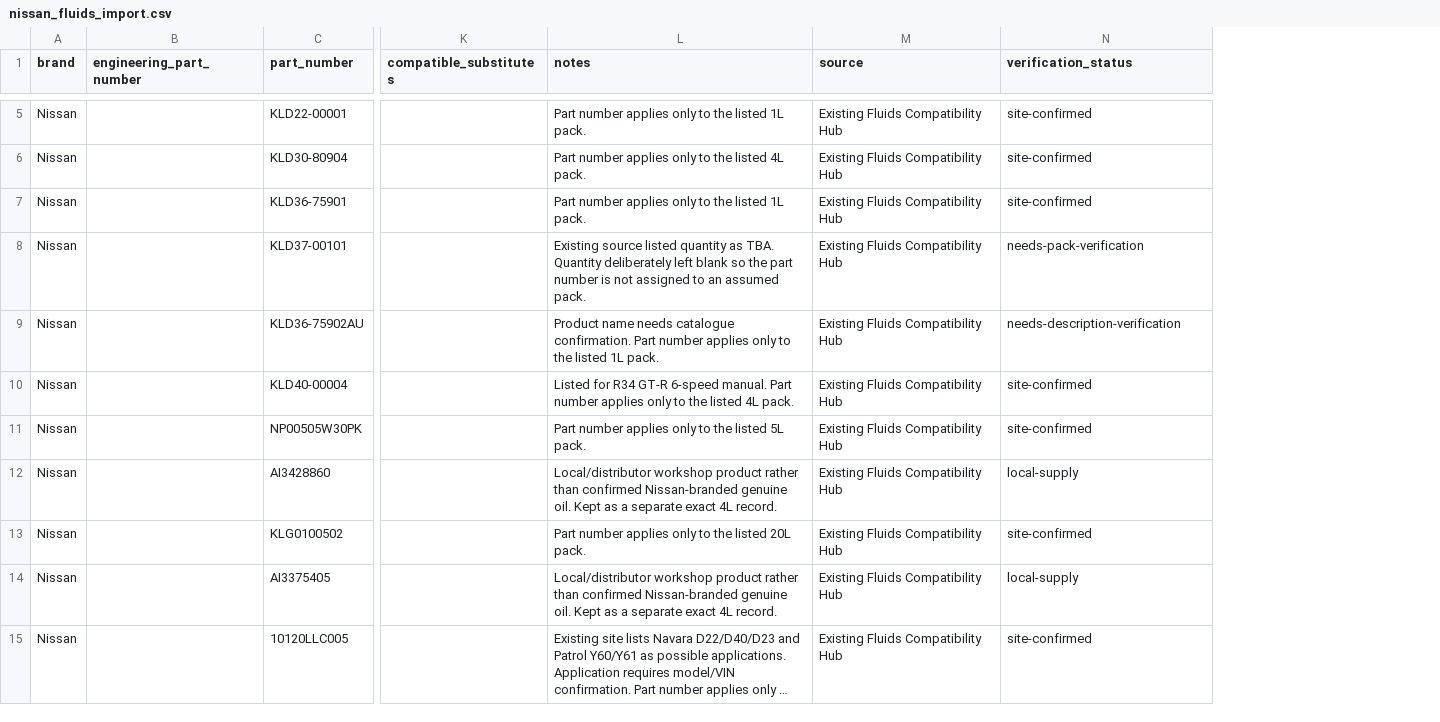
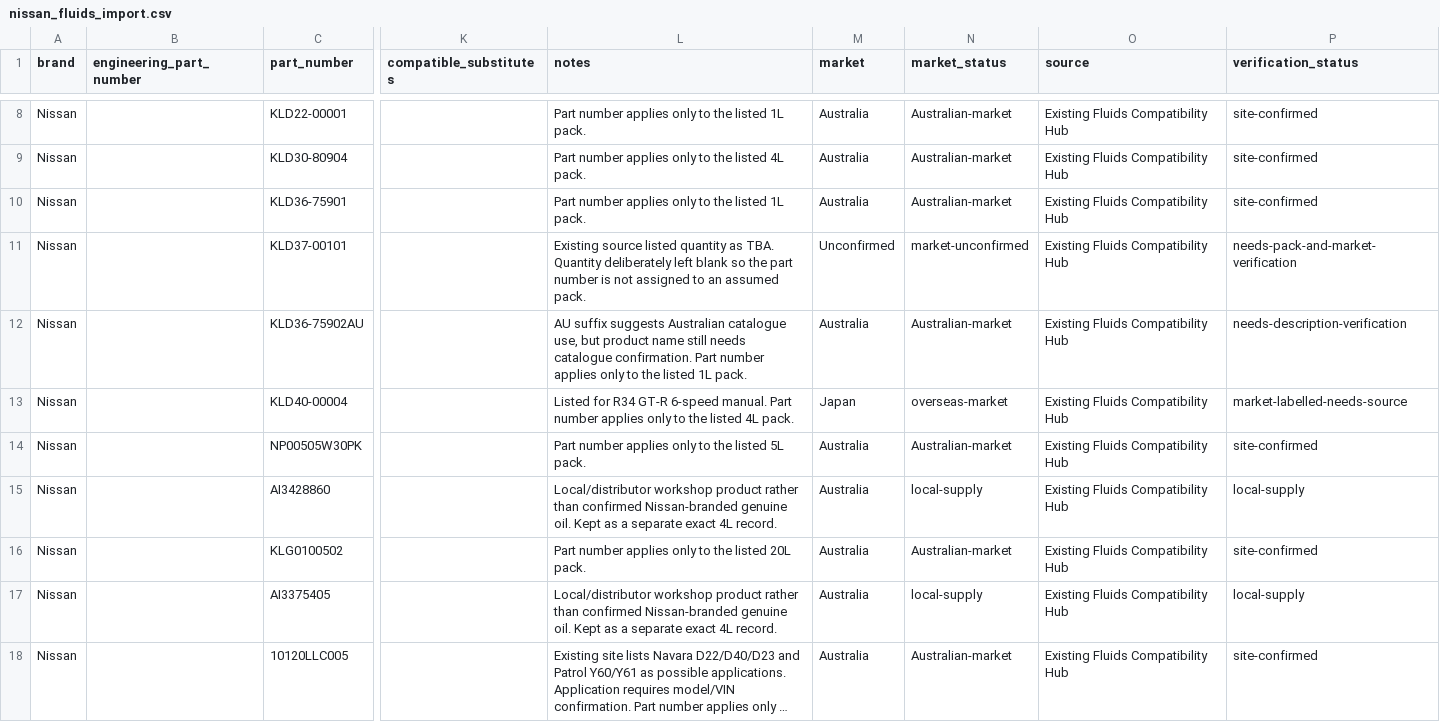
Before and after one commit to Pleiades555/Pleiades, a CSV file: Fluids/nissan_fluids_import.csv, drawn as a sheet; only a part is shown, gaps mark what is left out; long unchanged cells end in …; addresses are those after the commit; the diff covers the shown part only; the diff names each change by its address in the sheet, - before the commit and + after, or states it on an @@ line.

Commit message:
Add Australia-first market tagging and correct Nissan Matic prefixes

```diff
--- a/Fluids/nissan_fluids_import.csv
+++ b/Fluids/nissan_fluids_import.csv
+column M (market), rows 8-18: Australia | Australia | Australia | Unconfirmed | Australia | Japan | Australia | Australia | Australia | Australia | Australia
+column N (market_status), rows 8-18: Australian-market | Australian-market | Australian-market | market-unconfirmed | Australian-market | overseas-market | Australian-market | local-supply | Australian-market | local-supply | Australian-market
-P11 (verification_status): needs-pack-verification
+P11 (verification_status): needs-pack-and-market-verification
-L12 (notes): Product name needs catalogue…
+L12 (notes): AU suffix suggests Australian catalogue use, but product name still needs catalogue…
-P13 (verification_status): site-confirmed
+P13 (verification_status): market-labelled-needs-source
```
Also changed, not shown: 3 added rows and 2 edited cells elsewhere in this file.
